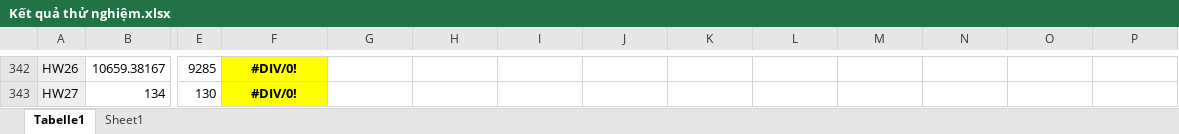
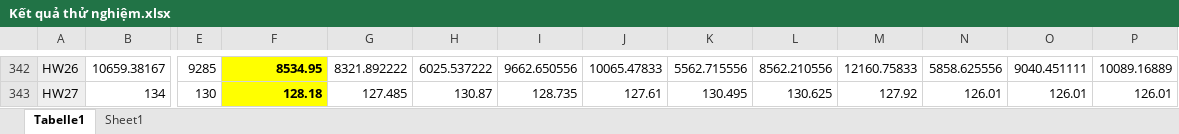
Before and after one commit to tranphuc15122004/New_DPDP, an Excel workbook: Kết quả thử nghiệm.xlsx, sheet Tabelle1, drawn as a sheet; only a part is shown, gaps mark what is left out; values as stored, in another font and other column widths than the file's, no borders; the diff covers the shown part only; the diff names each change by its address in the sheet, - before the commit and + after, or states it on an @@ line.

```diff
--- a/Kết quả thử nghiệm.xlsx (sheet Tabelle1)
+++ b/Kết quả thử nghiệm.xlsx (sheet Tabelle1)
-F342:F343 alignment: center
+F342:F343 alignment: right
-F342: #DIV/0!
+F342: 8534.95
-G342: (empty)
+G342: 8321.892222
-H342: (empty)
+H342: 6025.537222
-I342: (empty)
+I342: 9662.650556
-J342: (empty)
+J342: 10065.47833
-K342: (empty)
+K342: 5562.715556
-L342: (empty)
+L342: 8562.210556
-M342: (empty)
+M342: 12160.75833
-N342: (empty)
+N342: 5858.625556
-O342: (empty)
+O342: 9040.451111
-P342: (empty)
+P342: 10089.16889
-F343: #DIV/0!
+F343: 128.18
-G343: (empty)
+G343: 127.485
-H343: (empty)
+H343: 130.87
-I343: (empty)
+I343: 128.735
-J343: (empty)
+J343: 127.61
-K343: (empty)
+K343: 130.495
-L343: (empty)
+L343: 130.625
-M343: (empty)
+M343: 127.92
-N343: (empty)
+N343: 126.01
-O343: (empty)
+O343: 126.01
-P343: (empty)
+P343: 126.01
```
Also changed, not shown: 4 added rows, 4 removed rows, 192 edited cells and cell formats elsewhere in this sheet, 12 other files.
